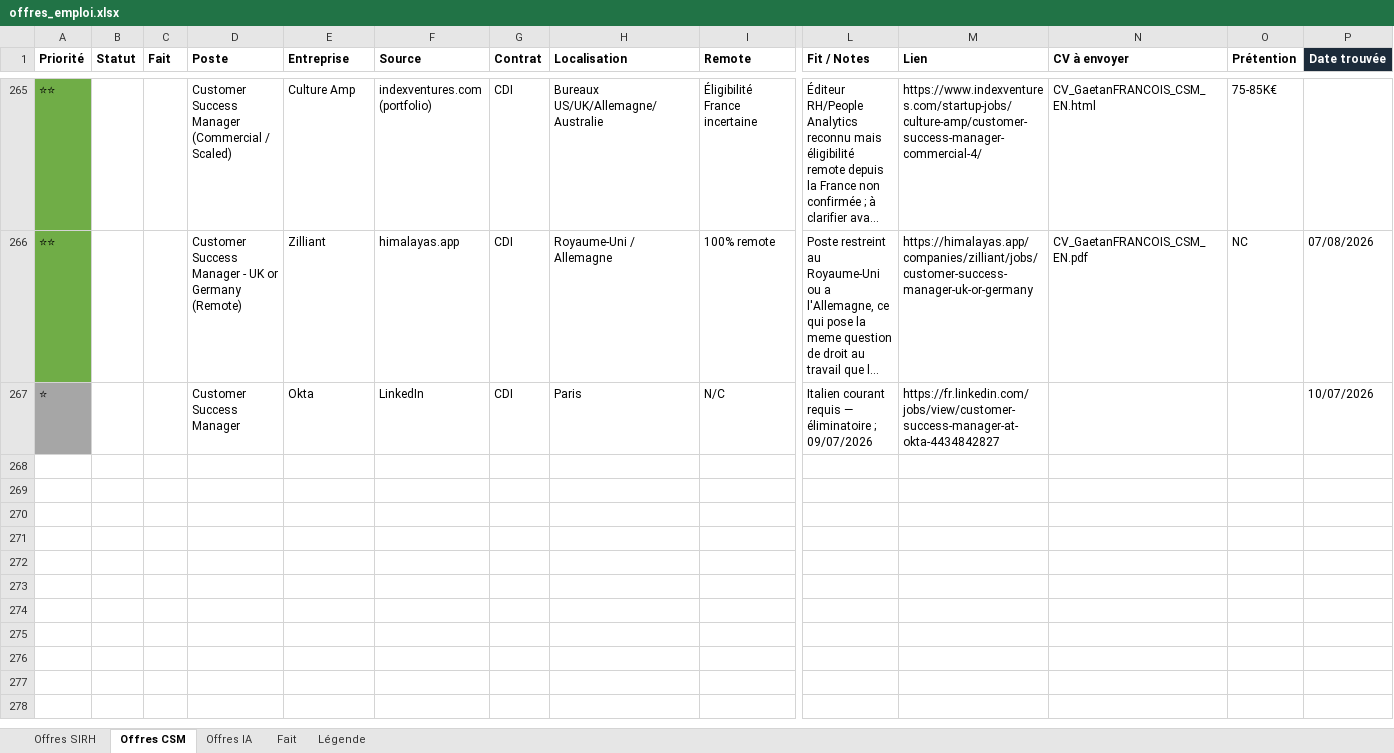
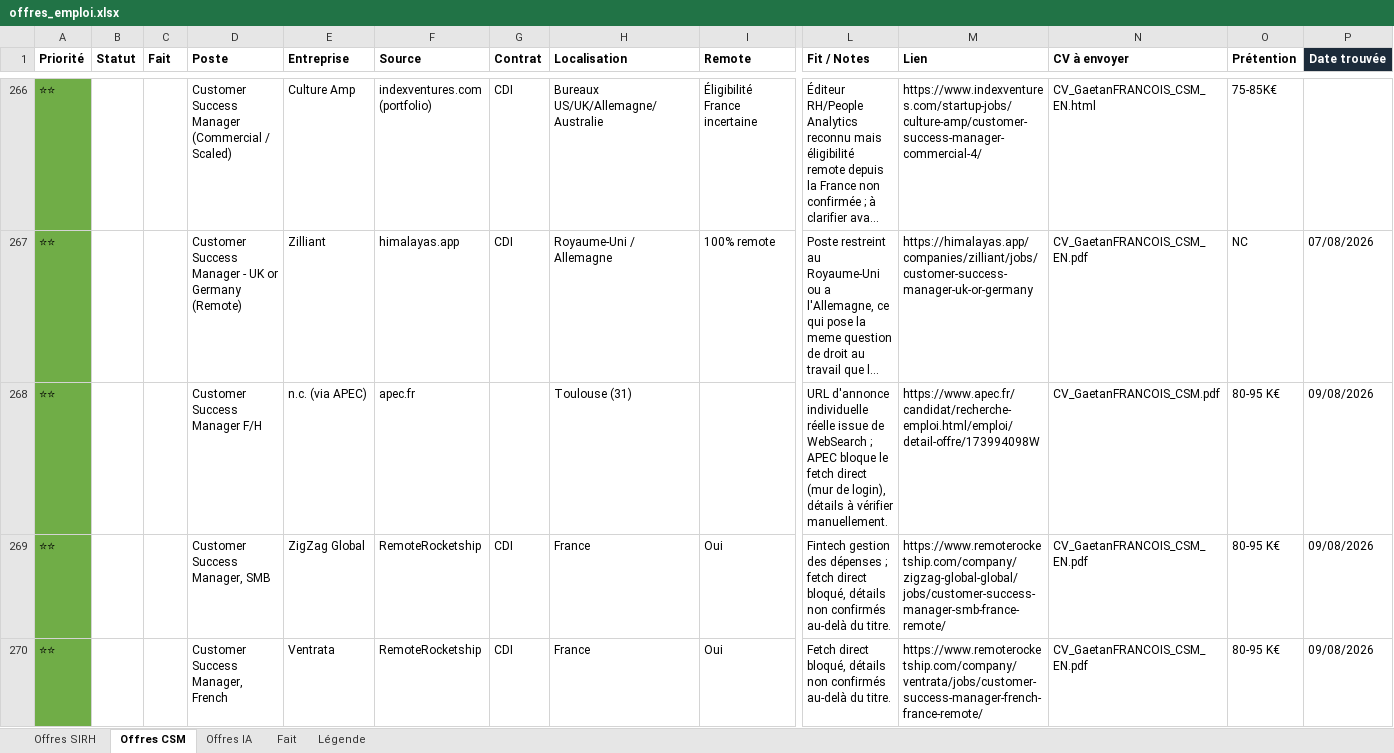
Before and after one commit to MisterZogs/recherche-taf, an Excel workbook: offres_emploi.xlsx, sheet Offres CSM, drawn as a sheet; only a part is shown, gaps mark what is left out; the shorter side is filled out with more unchanged rows; long unchanged cells end in …; values as stored, in another font and other column widths than the file's, no borders; rows hold the shown columns only; the diff covers the shown part only; the diff names each change by its address in the sheet, - before the commit and + after, or states it on an @@ line.

```diff
--- a/offres_emploi.xlsx (sheet Offres CSM)
+++ b/offres_emploi.xlsx (sheet Offres CSM)
+row 268: ⭐⭐ |  |  | Customer Success Manager F/H | n.c. (via APEC) | apec.fr |  | Toulouse (31) |  | URL d'annonce individuelle réelle issue de WebSearch ; APEC bloque le fetch direct (mur de login), détails à vérifier manuellement. | https://www.apec.fr/candidat/recherche-emploi.html/emploi/detail-offre/173994098W | CV_GaetanFRANCOIS_CSM.pdf | 80-95 K€ | 09/08/2026
+row 269: ⭐⭐ |  |  | Customer Success Manager, SMB | ZigZag Global | RemoteRocketship | CDI | France | Oui | Fintech gestion des dépenses ; fetch direct bloqué, détails non confirmés au-delà du titre. | https://www.remoterocketship.com/company/zigzag-global-global/jobs/customer-success-manager-smb-france-remote/ | CV_GaetanFRANCOIS_CSM_EN.pdf | 80-95 K€ | 09/08/2026
+row 270: ⭐⭐ |  |  | Customer Success Manager, French | Ventrata | RemoteRocketship | CDI | France | Oui | Fetch direct bloqué, détails non confirmés au-delà du titre. | https://www.remoterocketship.com/company/ventrata/jobs/customer-success-manager-french-france-remote/ | CV_GaetanFRANCOIS_CSM_EN.pdf | 80-95 K€ | 09/08/2026
```
Also changed, not shown: 3 added rows elsewhere in this sheet, sheet Offres SIRH, sheet Offres IA, hidden cells.
